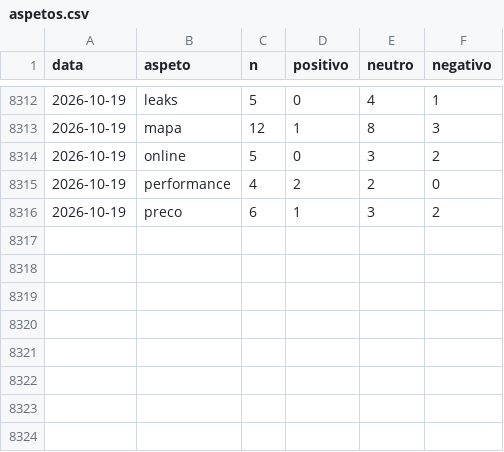
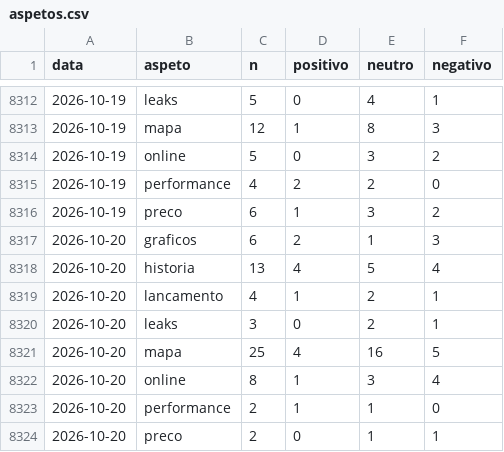
Before and after one commit to MiiguelSilvaa/gta6-hype, a CSV file: data/sentimento/aspetos.csv, drawn as a sheet; only a part is shown, gaps mark what is left out.

```diff
--- a/data/sentimento/aspetos.csv
+++ b/data/sentimento/aspetos.csv
@@ -8316 +8316,9 @@ data,aspeto,n,positivo,neutro,negativo
 2026-10-19,preco,6,1,3,2
+2026-10-20,graficos,6,2,1,3
+2026-10-20,historia,13,4,5,4
+2026-10-20,lancamento,4,1,2,1
+2026-10-20,leaks,3,0,2,1
+2026-10-20,mapa,25,4,16,5
+2026-10-20,online,8,1,3,4
+2026-10-20,performance,2,1,1,0
+2026-10-20,preco,2,0,1,1
```
Also changed, not shown: data/sentimento/diario.csv.
